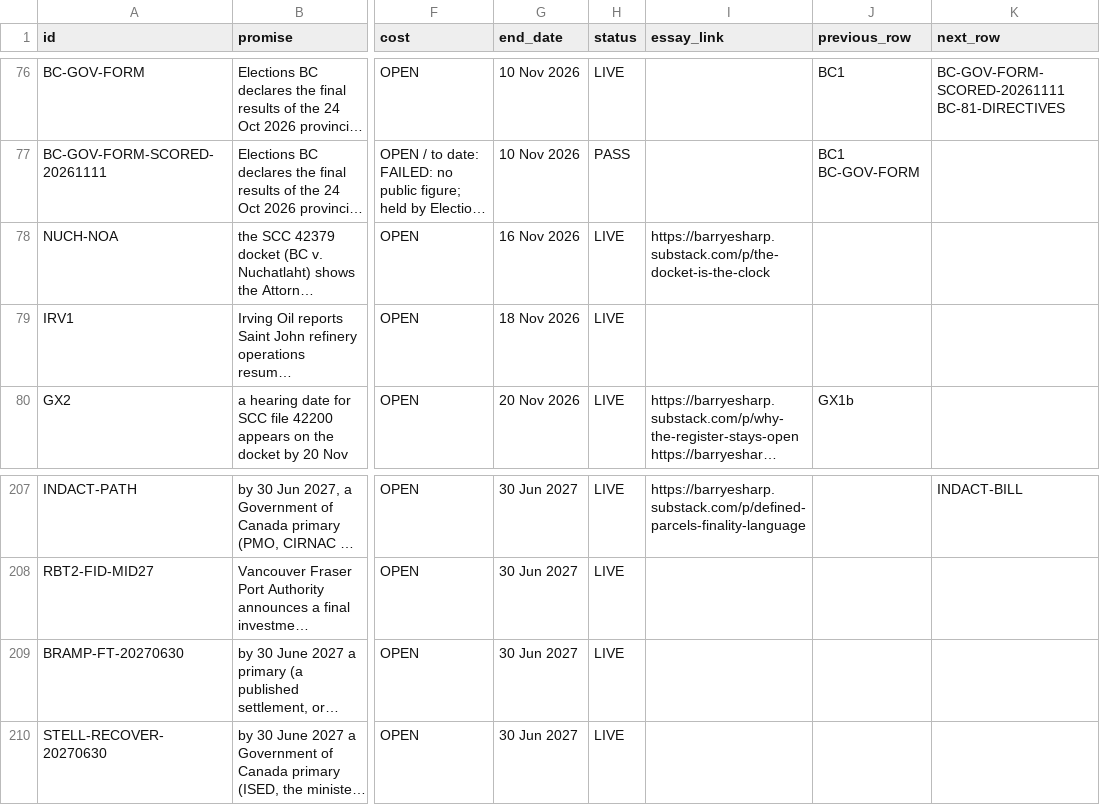
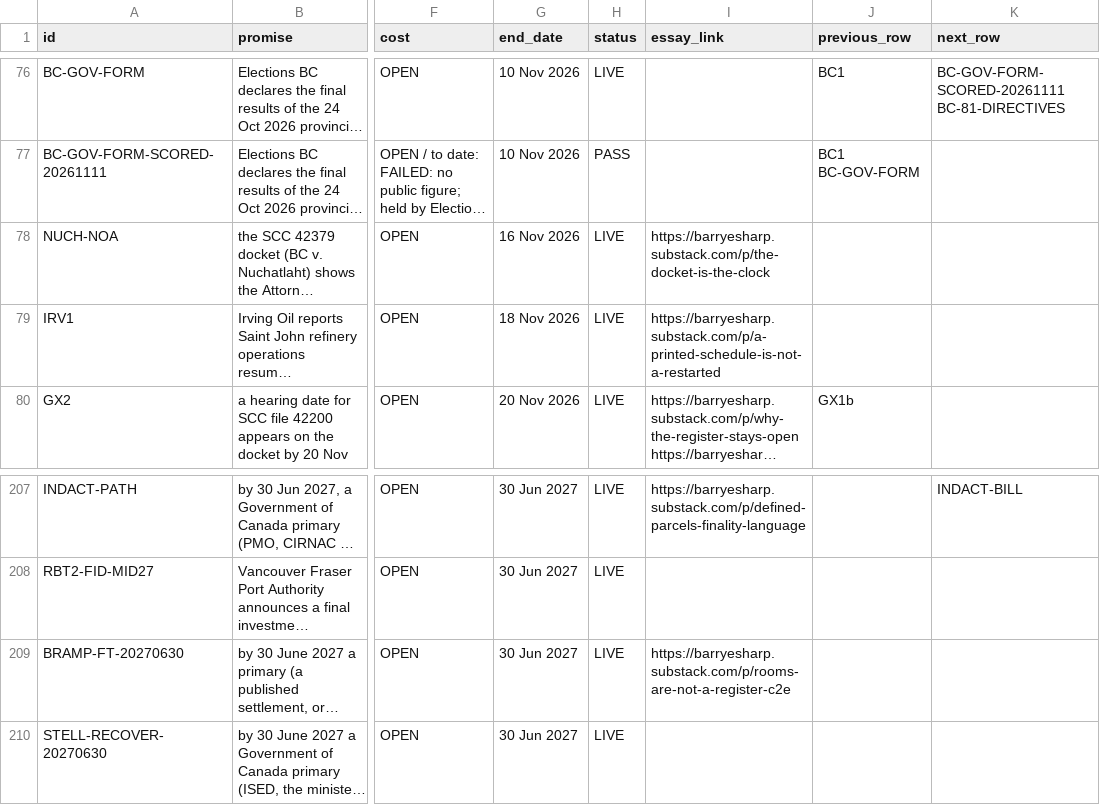
Before and after one commit to Citizenheldrecord/register, a CSV file: simple-view/simple-rows.csv, drawn as a sheet; only a part is shown, gaps mark what is left out; long unchanged cells end in …; the diff names each change by its address in the sheet, - before the commit and + after, or states it on an @@ line.

```diff
--- a/simple-view/simple-rows.csv
+++ b/simple-view/simple-rows.csv
-I79 (essay_link): (empty)
+I79 (essay_link): https://barryesharp.substack.com/p/a-printed-schedule-is-not-a-restarted
-I209 (essay_link): (empty)
+I209 (essay_link): https://barryesharp.substack.com/p/rooms-are-not-a-register-c2e
```
Also changed, not shown: data/essay-links.csv, data/sources-check-counts.csv, 10 other files.
